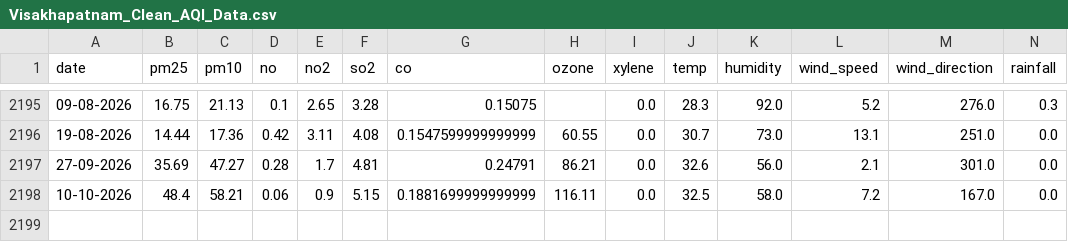
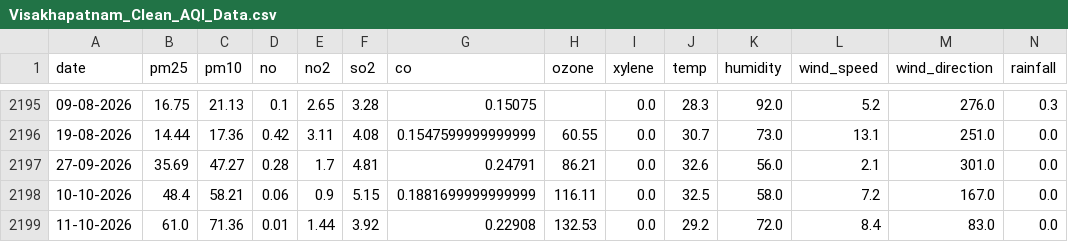
Before and after one commit to hari-ulabala30/visakhapatnam-aqi-prediction, a CSV file: Visakhapatnam_Clean_AQI_Data.csv, drawn as a sheet; only a part is shown, gaps mark what is left out; rows hold the shown columns only; the diff names each change by its address in the sheet, - before the commit and + after, or states it on an @@ line.

```diff
--- a/Visakhapatnam_Clean_AQI_Data.csv
+++ b/Visakhapatnam_Clean_AQI_Data.csv
+row 2199: 11-10-2026 | 61.0 | 71.36 | 0.01 | 1.44 | 3.92 | 0.22908 | 132.53 | 0.0 | 29.2 | 72.0 | 8.4 | 83.0 | 0.0
```
Also changed, not shown: today_aqi.csv, 1 other file.
